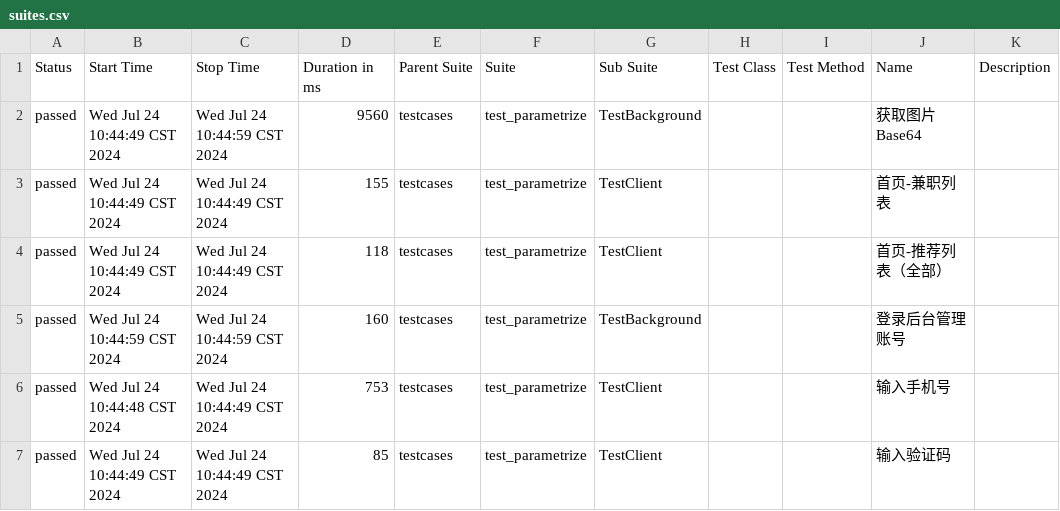
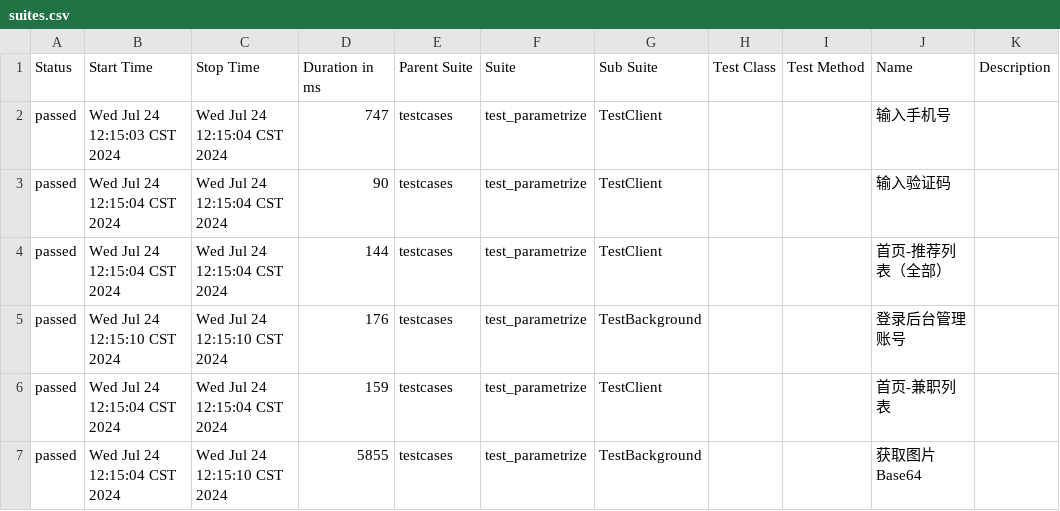
Before and after one commit to 694578908/PBB-autoproject-testing, a CSV file: reports/allure-report/data/suites.csv, drawn as a sheet.

```diff
--- a/reports/allure-report/data/suites.csv
+++ b/reports/allure-report/data/suites.csv
@@ -1,7 +1,7 @@
 "Status","Start Time","Stop Time","Duration in ms","Parent Suite","Suite","Sub Suite","Test Class","Test Method","Name","Description"
-"passed","Wed Jul 24 10:44:49 CST 2024","Wed Jul 24 10:44:59 CST 2024","9560","testcases","test_parametrize","TestBackground","","","获取图片Base64",""
-"passed","Wed Jul 24 10:44:49 CST 2024","Wed Jul 24 10:44:49 CST 2024","155","testcases","test_parametrize","TestClient","","","首页-兼职列表",""
-"passed","Wed Jul 24 10:44:49 CST 2024","Wed Jul 24 10:44:49 CST 2024","118","testcases","test_parametrize","TestClient","","","首页-推荐列表（全部）",""
-"passed","Wed Jul 24 10:44:59 CST 2024","Wed Jul 24 10:44:59 CST 2024","160","testcases","test_parametrize","TestBackground","","","登录后台管理账号",""
-"passed","Wed Jul 24 10:44:48 CST 2024","Wed Jul 24 10:44:49 CST 2024","753","testcases","test_parametrize","TestClient","","","输入手机号",""
-"passed","Wed Jul 24 10:44:49 CST 2024","Wed Jul 24 10:44:49 CST 2024","85","testcases","test_parametrize","TestClient","","","输入验证码",""
+"passed","Wed Jul 24 12:15:03 CST 2024","Wed Jul 24 12:15:04 CST 2024","747","testcases","test_parametrize","TestClient","","","输入手机号",""
+"passed","Wed Jul 24 12:15:04 CST 2024","Wed Jul 24 12:15:04 CST 2024","90","testcases","test_parametrize","TestClient","","","输入验证码",""
+"passed","Wed Jul 24 12:15:04 CST 2024","Wed Jul 24 12:15:04 CST 2024","144","testcases","test_parametrize","TestClient","","","首页-推荐列表（全部）",""
+"passed","Wed Jul 24 12:15:10 CST 2024","Wed Jul 24 12:15:10 CST 2024","176","testcases","test_parametrize","TestBackground","","","登录后台管理账号",""
+"passed","Wed Jul 24 12:15:04 CST 2024","Wed Jul 24 12:15:04 CST 2024","159","testcases","test_parametrize","TestClient","","","首页-兼职列表",""
+"passed","Wed Jul 24 12:15:04 CST 2024","Wed Jul 24 12:15:10 CST 2024","5855","testcases","test_parametrize","TestBackground","","","获取图片Base64",""
```
Also changed, not shown: reports/allure-report/data/behaviors.csv, 19 other files.
